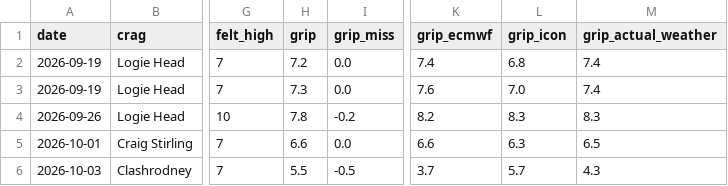
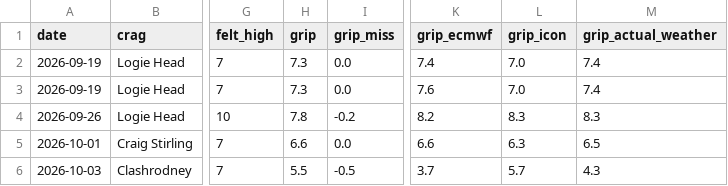
Before and after one commit to stevewallsmountain/grip, a CSV file: calibration.csv, drawn as a sheet; only a part is shown, gaps mark what is left out; the diff names each change by its address in the sheet, - before the commit and + after, or states it on an @@ line.

```diff
--- a/calibration.csv
+++ b/calibration.csv
-H2 (grip): 7.2
+H2 (grip): 7.3
-L2 (grip_icon): 6.8
+L2 (grip_icon): 7.0
```
Also changed, not shown: 1 other file.
